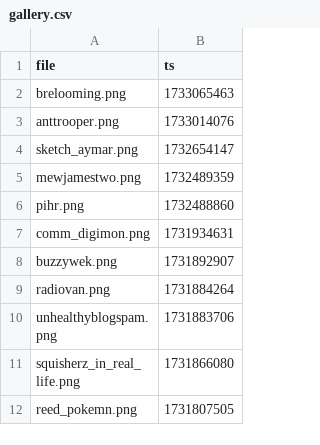
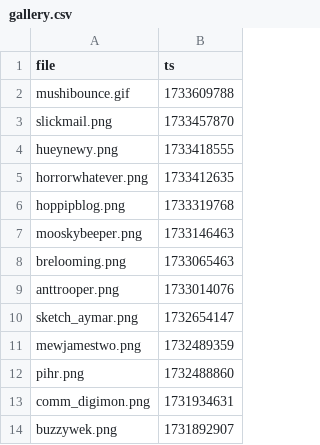
Before and after one commit to etherware-novice/comicsite, a CSV file: _data/gallery.csv, drawn as a sheet; only a part is shown; the shorter side is filled out with more unchanged rows; the diff names each change by its address in the sheet, - before the commit and + after, or states it on an @@ line.

```diff
--- a/_data/gallery.csv
+++ b/_data/gallery.csv
+row 2: mushibounce.gif | 1733609788
+row 3: slickmail.png | 1733457870
+row 4: hueynewy.png | 1733418555
+row 5: horrorwhatever.png | 1733412635
+row 6: hoppipblog.png | 1733319768
+row 7: mooskybeeper.png | 1733146463
```
Also changed, not shown: 7 other files.
